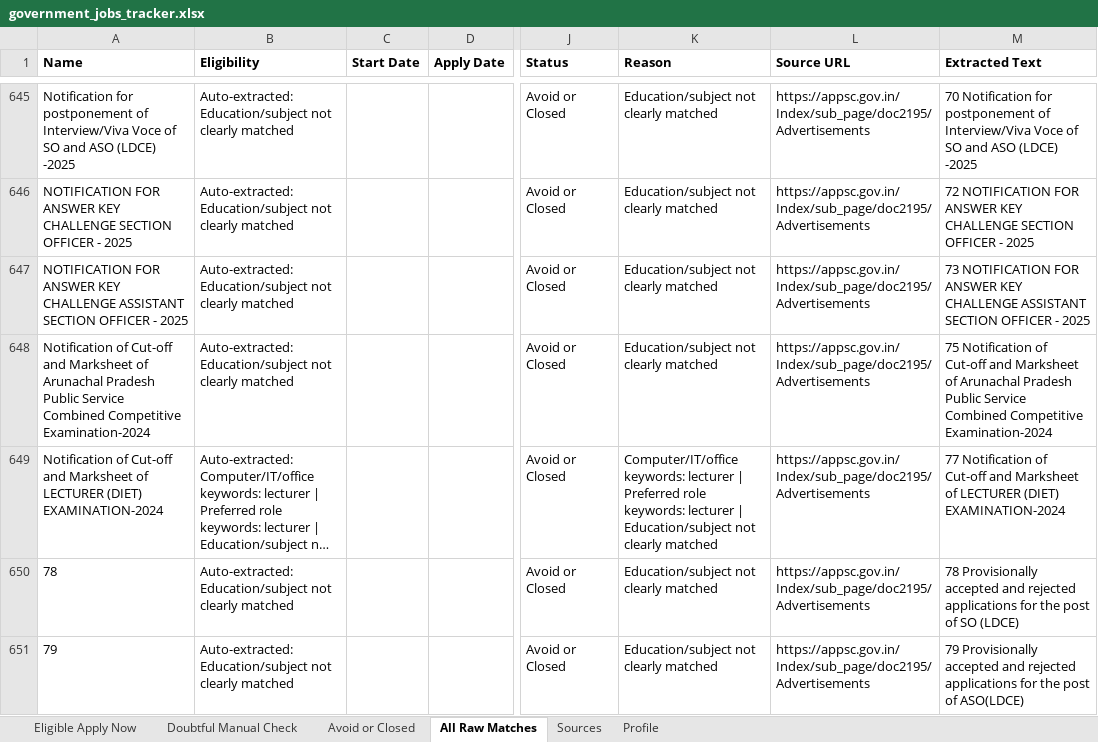
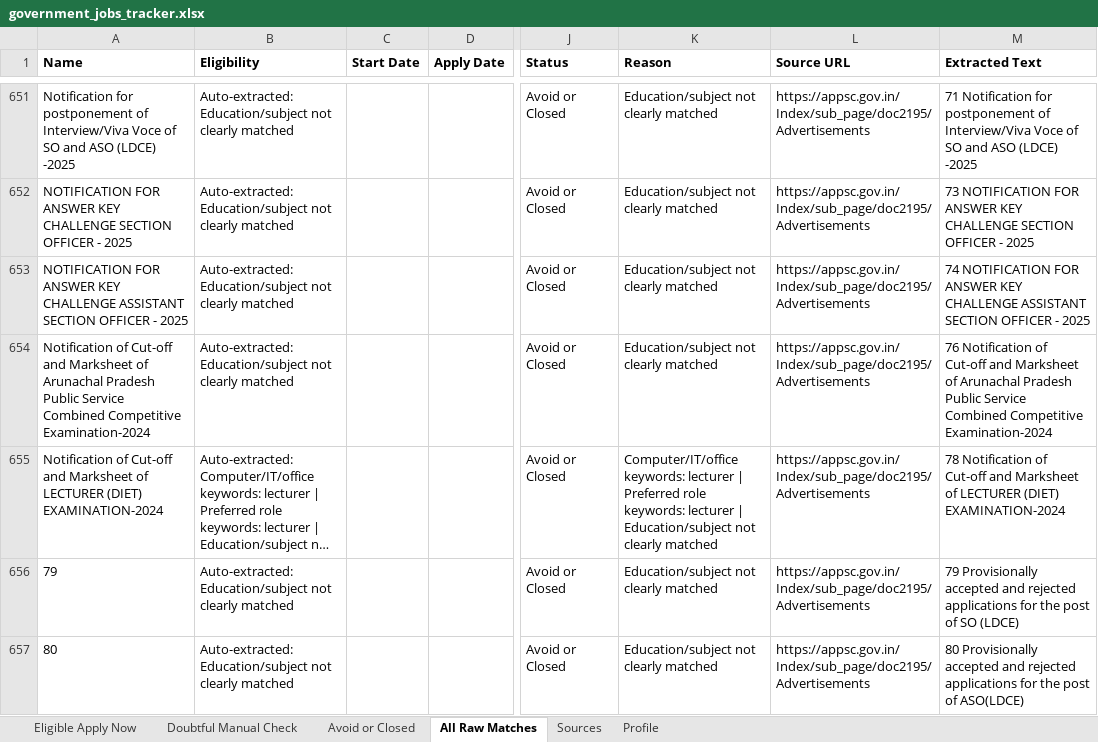
Before and after one commit to cshemant/LearnWithHemant, an Excel workbook: jobs/government_jobs_tracker.xlsx, sheet All Raw Matches, drawn as a sheet; only a part is shown, gaps mark what is left out; long unchanged cells end in …; values as stored, in another font and other column widths than the file's, no borders; addresses are those after the commit; the diff covers the shown part only; the diff names each change by its address in the sheet, - before the commit and + after, or states it on an @@ line.

```diff
--- a/jobs/government_jobs_tracker.xlsx (sheet All Raw Matches)
+++ b/jobs/government_jobs_tracker.xlsx (sheet All Raw Matches)
-M651 (Extracted Text): 70 Notification for…
+M651 (Extracted Text): 71 Notification for…
-M652 (Extracted Text): 72 NOTIFICATION FOR…
+M652 (Extracted Text): 73 NOTIFICATION FOR…
-M653 (Extracted Text): 73 NOTIFICATION FOR…
+M653 (Extracted Text): 74 NOTIFICATION FOR…
-M654 (Extracted Text): 75 Notification of…
+M654 (Extracted Text): 76 Notification of…
-M655 (Extracted Text): 77 Notification of…
+M655 (Extracted Text): 78 Notification of…
-A656 (Name): 78
+A656 (Name): 79
-M656 (Extracted Text): 78 Provisionally accepted…
+M656 (Extracted Text): 79 Provisionally accepted…
-A657 (Name): 79
+A657 (Name): 80
-M657 (Extracted Text): 79 Provisionally accepted…
+M657 (Extracted Text): 80 Provisionally accepted…
```
Also changed, not shown: 13 added rows, 7 removed rows and 348 edited cells elsewhere in this sheet, sheet Avoid or Closed, sheet Doubtful Manual Check, 33 other files.
